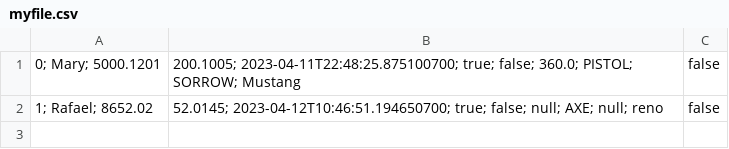
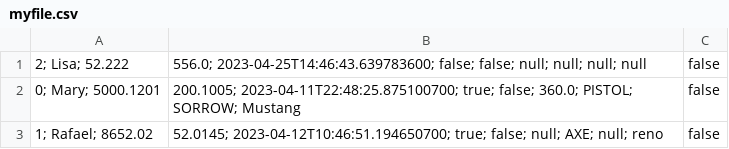
Before and after one commit to MariiaMint/Laba5, a CSV file: myfile.csv, drawn as a sheet.

```diff
--- a/myfile.csv
+++ b/myfile.csv
@@ -1 +1,2 @@
+2; Lisa; 52.222,556.0; 2023-04-25T14:46:43.639783600; false; false; null; null; null; null,false
 0; Mary; 5000.1201,200.1005; 2023-04-11T22:48:25.875100700; true; false; 360.0; PISTOL; SORROW; Mustang,false
```
Also changed, not shown: 6 other files.
